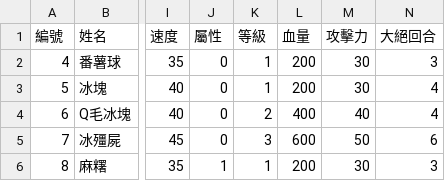
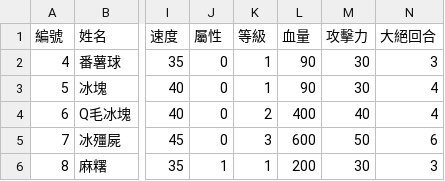
Before and after one commit to SkylerChou/monsterstrike, a CSV file: src/resources/file/marbleInfo.csv, drawn as a sheet; only a part is shown, gaps mark what is left out; the diff names each change by its address in the sheet, - before the commit and + after, or states it on an @@ line.

```diff
--- a/src/resources/file/marbleInfo.csv
+++ b/src/resources/file/marbleInfo.csv
-L2:L3 (血量): 200
+L2:L3 (血量): 90
```
Also changed, not shown: src/resources/file/mymarbleInfoInit.csv, 9 other files.
